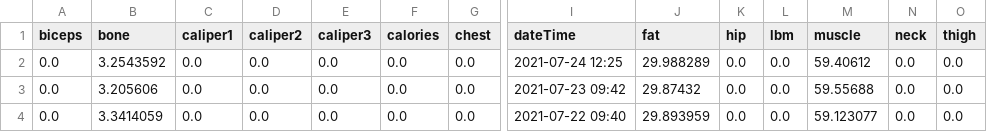
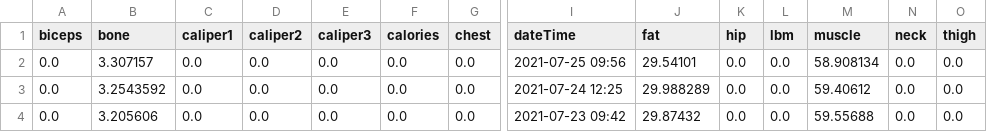
Before and after one commit to finbarrocallaghan/tracking, a CSV file: weightdata.csv, drawn as a sheet; only a part is shown, gaps mark what is left out; the shorter side is filled out with more unchanged rows; rows hold the shown columns only; the diff names each change by its address in the sheet, - before the commit and + after, or states it on an @@ line.

Commit message:
weight update

```diff
--- a/weightdata.csv
+++ b/weightdata.csv
+row 2: 0.0 | 3.307157 | 0.0 | 0.0 | 0.0 | 0.0 | 0.0 | 2021-07-25 09:56 | 29.54101 | 0.0 | 0.0 | 58.908134 | 0.0 | 0.0
```
Also changed, not shown: 1 other file.
